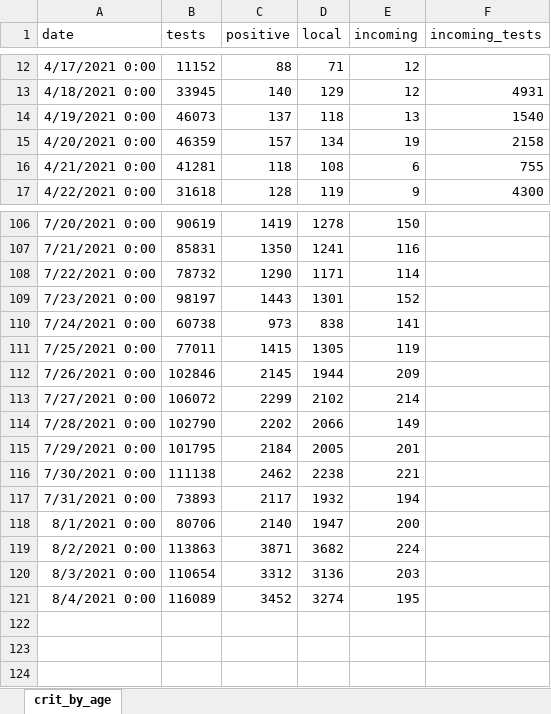
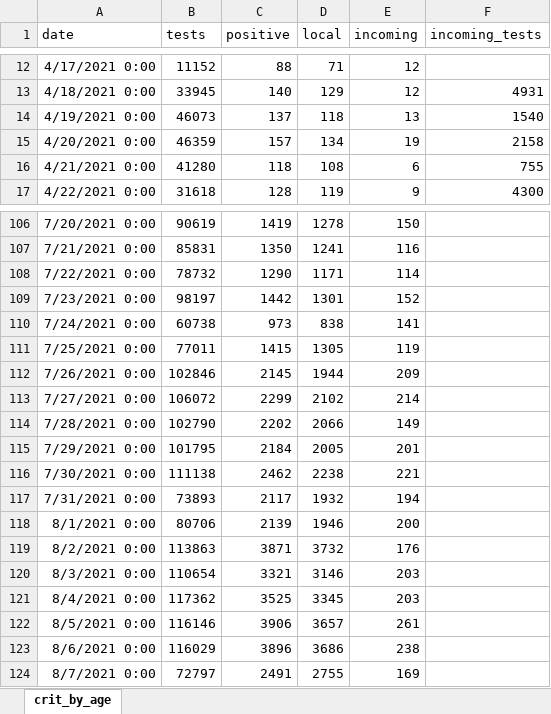
Before and after one commit to yuval-harpaz/covid-19-israel-matlab, an Excel workbook: data/Israel/infected_abroad.xlsx, sheet crit_by_age, drawn as a sheet; only a part is shown, gaps mark what is left out; values as stored, in another font and other column widths than the file's, no borders; the diff names each change by its address in the sheet, - before the commit and + after, or states it on an @@ line.

```diff
--- a/data/Israel/infected_abroad.xlsx (sheet crit_by_age)
+++ b/data/Israel/infected_abroad.xlsx (sheet crit_by_age)
-B16 (tests): 41281
+B16 (tests): 41280
-C109 (positive): 1443
+C109 (positive): 1442
-C118 (positive): 2140
+C118 (positive): 2139
-D118 (local): 1947
+D118 (local): 1946
-D119 (local): 3682
+D119 (local): 3732
-E119 (incoming): 224
+E119 (incoming): 176
-C120 (positive): 3312
+C120 (positive): 3321
-D120 (local): 3136
+D120 (local): 3146
-B121 (tests): 116089
+B121 (tests): 117362
-C121 (positive): 3452
+C121 (positive): 3525
-D121 (local): 3274
+D121 (local): 3345
-E121 (incoming): 195
+E121 (incoming): 203
+row 122: 8/5/2021 0:00 | 116146 | 3906 | 3657 | 261
+row 123: 8/6/2021 0:00 | 116029 | 3896 | 3686 | 238
+row 124: 8/7/2021 0:00 | 72797 | 2491 | 2755 | 169
```
Also changed, not shown: 15 other files.
